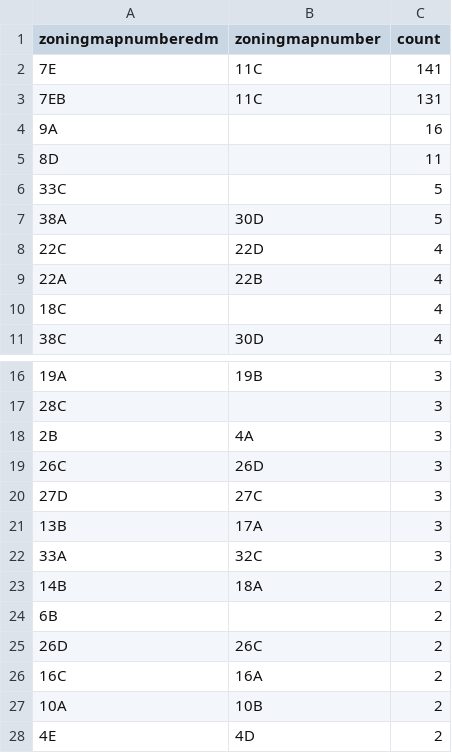
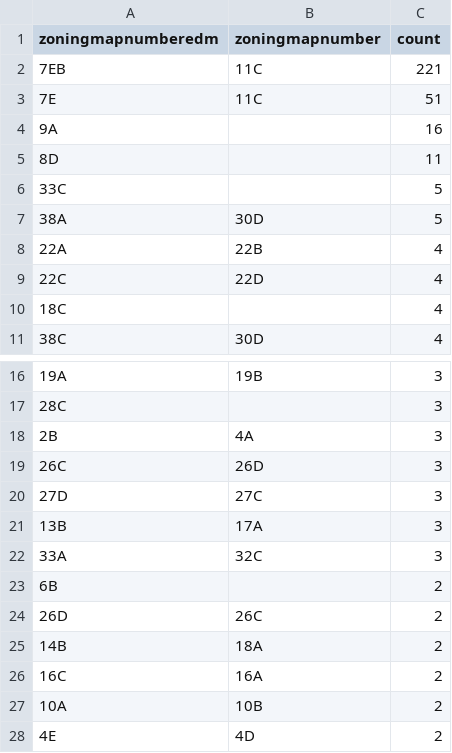
Before and after one commit to NYCPlanning/db-zoningtaxlots, a CSV file: zoningtaxlots_build/output/qc_versioncomparison_zoningmapnumber.csv, drawn as a sheet; only a part is shown, gaps mark what is left out.

```diff
--- a/zoningtaxlots_build/output/qc_versioncomparison_zoningmapnumber.csv
+++ b/zoningtaxlots_build/output/qc_versioncomparison_zoningmapnumber.csv
@@ -1,4 +1,4 @@
 zoningmapnumberedm,zoningmapnumber,count
-7E,11C,141
-7EB,11C,131
+7EB,11C,221
+7E,11C,51
 9A,,16
@@ -7,4 +7,4 @@ zoningmapnumberedm,zoningmapnumber,count
 38A,30D,5
+22A,22B,4
 22C,22D,4
-22A,22B,4
 18C,,4
@@ -22,5 +22,5 @@ zoningmapnumberedm,zoningmapnumber,count
 33A,32C,3
-14B,18A,2
 6B,,2
 26D,26C,2
+14B,18A,2
 16C,16A,2
```
Also changed, not shown: zoningtaxlots_build/output/qc_versioncomparison.csv, zoningtaxlots_build/output/qc_versioncomparison_commercialoverlay1.csv, 6 other files.
